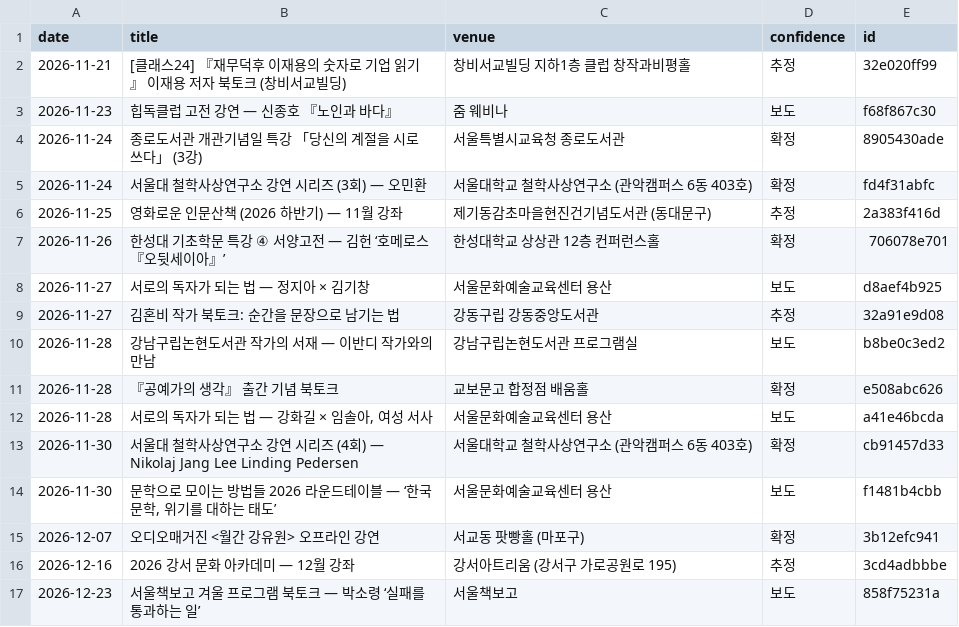
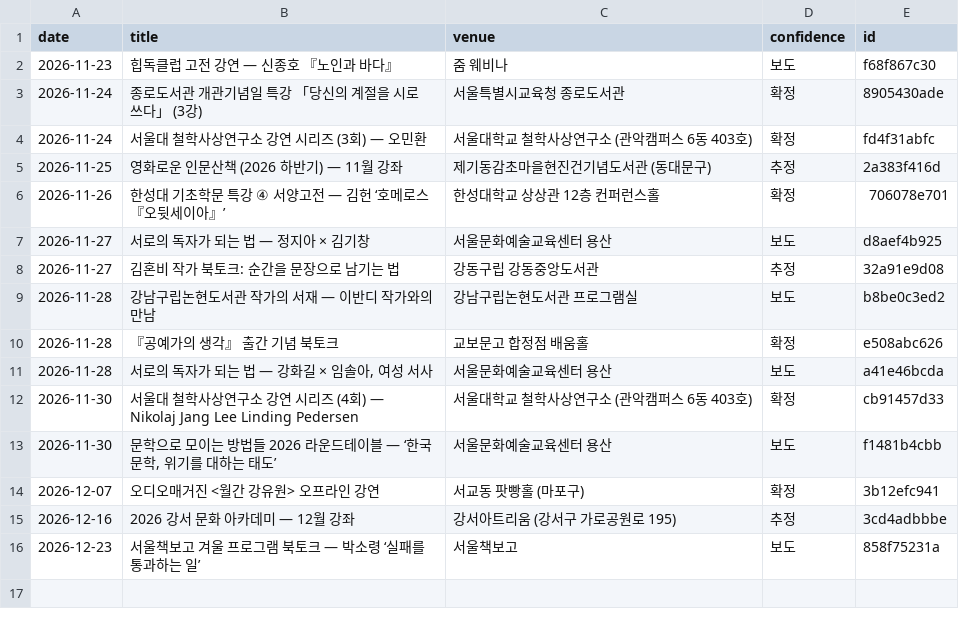
Before and after one commit to yangduckduck-source/urban-octo-palm-tree, a TSV file: collector/cache/known.tsv, drawn as a sheet.

```diff
--- a/collector/cache/known.tsv
+++ b/collector/cache/known.tsv
@@ -1,3 +1,2 @@
 date	title	venue	confidence	id
-2026-11-21	[클래스24] 『재무덕후 이재용의 숫자로 기업 읽기』 이재용 저자 북토크 (창비서교빌딩)	창비서교빌딩 지하1층 클럽 창작과비평홀	추정	32e020ff99
 2026-11-23	힙독클럽 고전 강연 — 신종호 『노인과 바다』	줌 웨비나	보도	f68f867c30
```
Also changed, not shown: 3 other files.
